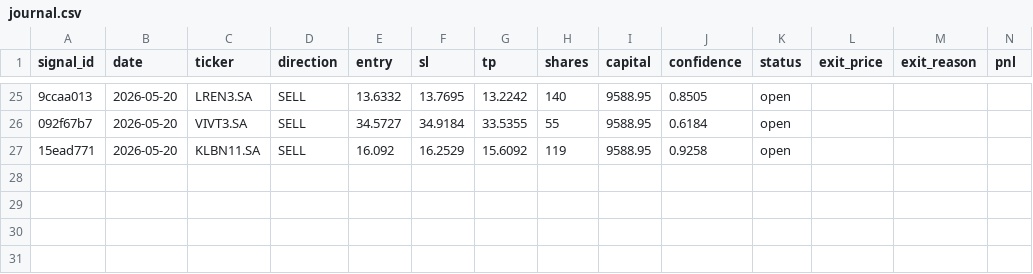
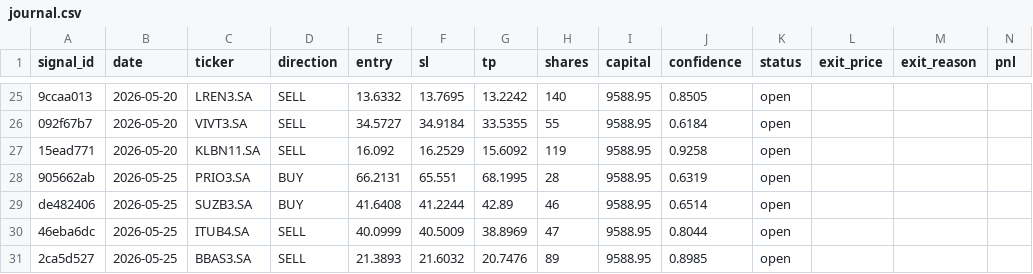
Before and after one commit to DavidCumaru/Systematic_Quant, a CSV file: trades/journal.csv, drawn as a sheet; only a part is shown, gaps mark what is left out; rows hold the shown columns only; the diff names each change by its address in the sheet, - before the commit and + after, or states it on an @@ line.

Commit message:
data: journal atualizado 2026-05-25

```diff
--- a/trades/journal.csv
+++ b/trades/journal.csv
+row 28: 905662ab | 2026-05-25 | PRIO3.SA | BUY | 66.2131 | 65.551 | 68.1995 | 28 | 9588.95 | 0.6319 | open
+row 29: de482406 | 2026-05-25 | SUZB3.SA | BUY | 41.6408 | 41.2244 | 42.89 | 46 | 9588.95 | 0.6514 | open
+row 30: 46eba6dc | 2026-05-25 | ITUB4.SA | SELL | 40.0999 | 40.5009 | 38.8969 | 47 | 9588.95 | 0.8044 | open
+row 31: 2ca5d527 | 2026-05-25 | BBAS3.SA | SELL | 21.3893 | 21.6032 | 20.7476 | 89 | 9588.95 | 0.8985 | open
```
